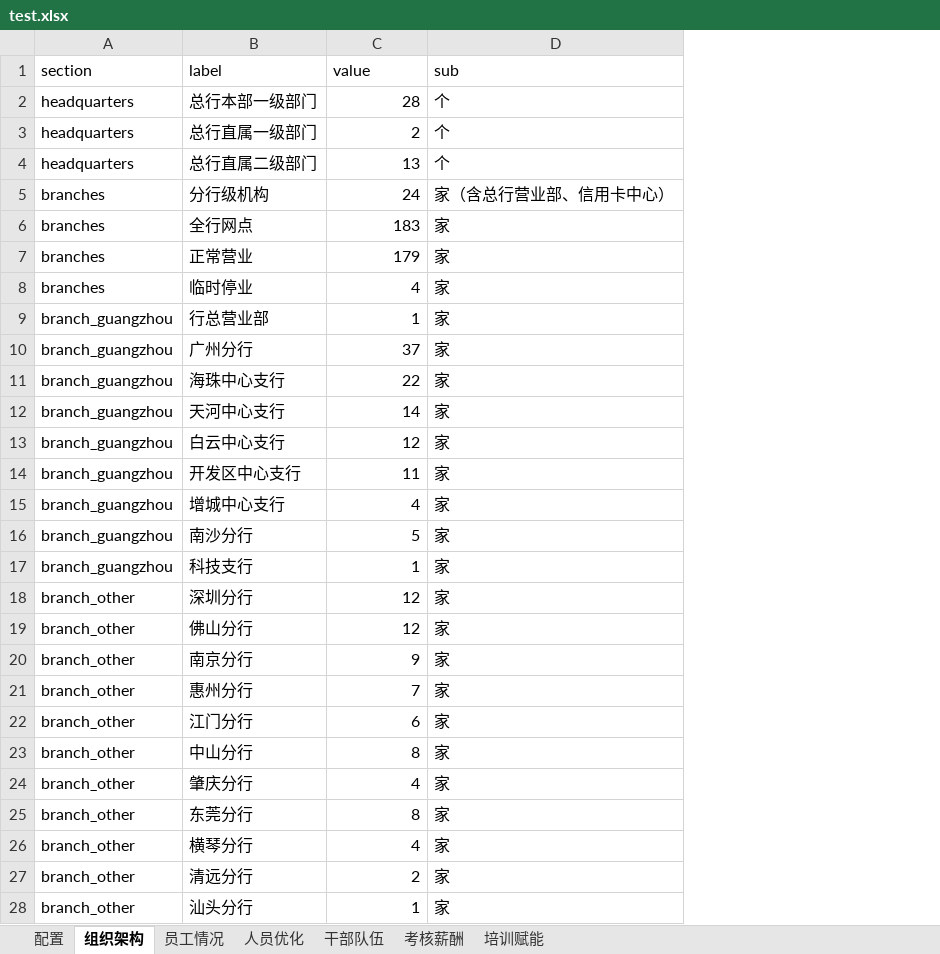
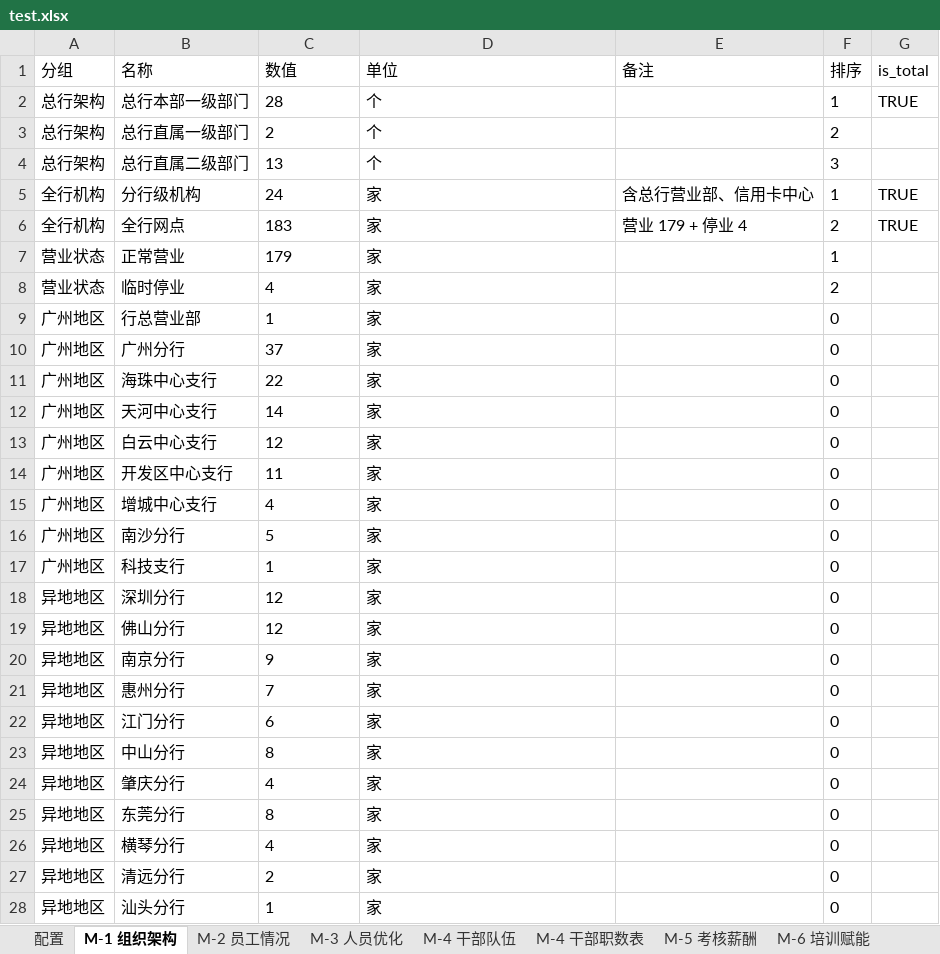
Before and after one commit to swei75/hr-dataui, an Excel workbook: data/test.xlsx, sheet M-1 组织架构, drawn as a sheet; only a part is shown; values as stored, in another font and other column widths than the file's, no borders; removed rows and columns are numbered as before the commit, all else as after; the diff covers the shown part only; the diff names each change by its address in the sheet, - before the commit and + after, or states it on an @@ line.

```diff
--- a/data/test.xlsx (sheet M-1 组织架构)
+++ b/data/test.xlsx (sheet M-1 组织架构)
-sheet tab: 组织架构
+sheet tab: M-1 组织架构
-sheet tab: 员工情况
+sheet tab: M-2 员工情况
-sheet tab: 人员优化
+sheet tab: M-3 人员优化
-sheet tab: 干部队伍
+sheet tab: M-4 干部队伍
-sheet tab: 考核薪酬
+sheet tab: M-4 干部职数表
-sheet tab: 培训赋能
+sheet tab: M-5 考核薪酬
+sheet tab: M-6 培训赋能
-column A, rows 2-28: headquarters | headquarters | headquarters | branches | branches | branches | branches | branch_guangzhou | branch_guangzhou | branch_guangzhou | branch_guangzhou | branch_guangzhou | branch_guangzhou | branch_guangzhou | branch_guangzhou | branch_guangzhou | branch_other | branch_other | branch_other | branch_other | branch_other | branch_other | branch_other | branch_other | branch_other | branch_other | branch_other
+column A, rows 2-28: 总行架构 | 总行架构 | 总行架构 | 全行机构 | 全行机构 | 营业状态 | 营业状态 | 广州地区 | 广州地区 | 广州地区 | 广州地区 | 广州地区 | 广州地区 | 广州地区 | 广州地区 | 广州地区 | 异地地区 | 异地地区 | 异地地区 | 异地地区 | 异地地区 | 异地地区 | 异地地区 | 异地地区 | 异地地区 | 异地地区 | 异地地区
+column E, rows 5-6: 含总行营业部、信用卡中心 | 营业 179 + 停业 4
+column F, rows 2-28: 1 | 2 | 3 | 1 | 2 | 1 | 2 | 0 | 0 | 0 | 0 | 0 | 0 | 0 | 0 | 0 | 0 | 0 | 0 | 0 | 0 | 0 | 0 | 0 | 0 | 0 | 0
+column G, rows 2-6: TRUE |  |  | TRUE | TRUE
-row 1: section | label | value | sub
+row 1: 分组 | 名称 | 数值 | 单位 | 备注 | 排序 | is_total
-C2:C28 alignment: right
+C2:C28 alignment: left
-D5: 家（含总行营业部、信用卡中心）
+D5: 家
```
Also changed, not shown: cell formats elsewhere in this sheet, sheet M-4 干部队伍, sheet M-5 考核薪酬, sheet M-2 员工情况, sheet M-3 人员优化, sheet M-4 干部职数表, sheet 配置, 1 other file.
